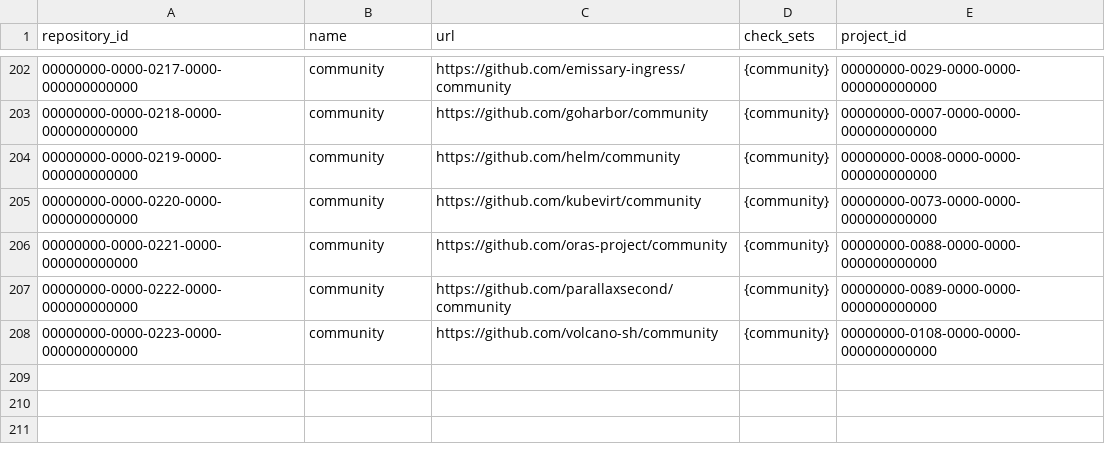
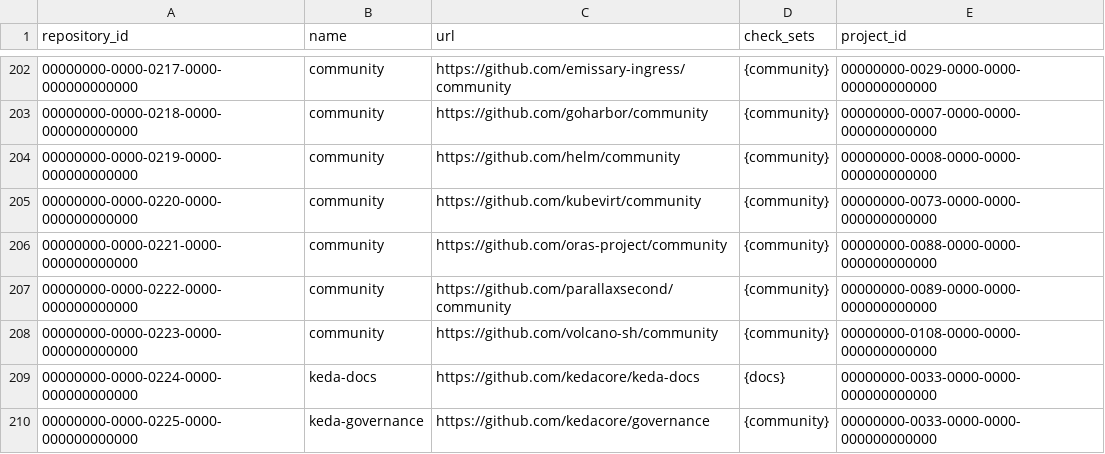
Before and after one commit to cncf/clomonitor, a CSV file: database/data/repositories.csv, drawn as a sheet; only a part is shown, gaps mark what is left out; the diff names each change by its address in the sheet, - before the commit and + after, or states it on an @@ line.

Commit message:
add keda docs and governance
Signed-off-by: Jeff Hollan <jeffhollan@outlook.com>

```diff
--- a/database/data/repositories.csv
+++ b/database/data/repositories.csv
+row 209: 00000000-0000-0224-0000-000000000000 | keda-docs | https://github.com/kedacore/keda-docs | {docs} | 00000000-0033-0000-0000-000000000000
+row 210: 00000000-0000-0225-0000-000000000000 | keda-governance | https://github.com/kedacore/governance | {community} | 00000000-0033-0000-0000-000000000000
```
